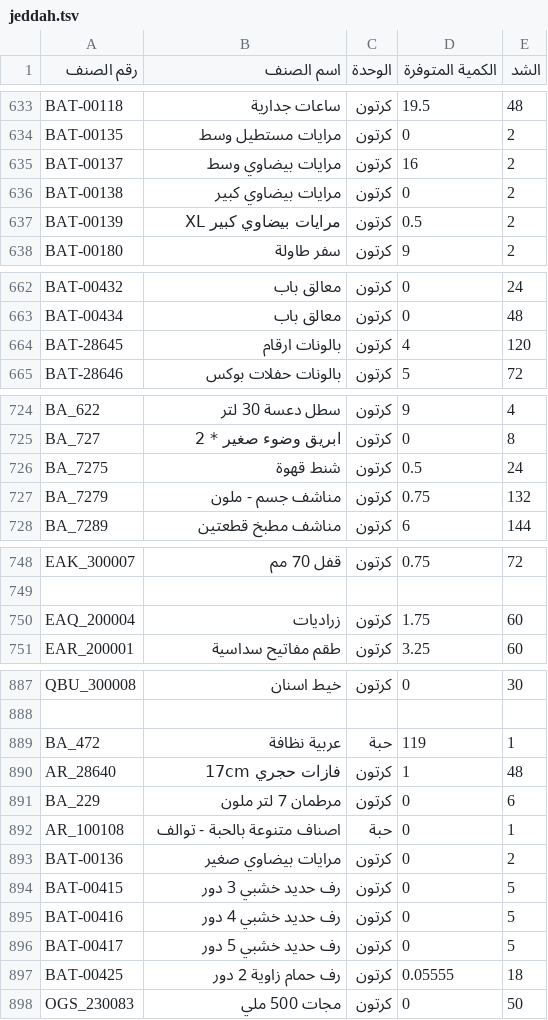
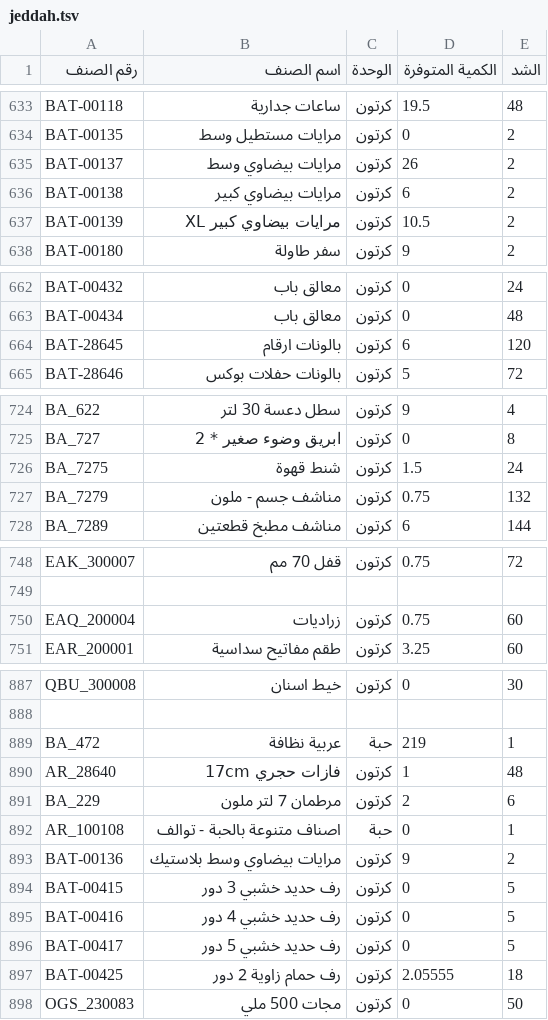
Before and after one commit to al-hzmi/inventory-system, a TSV file: data/jeddah.tsv, drawn as a sheet; only a part is shown, gaps mark what is left out; the diff covers the shown part only.

```diff
--- a/data/jeddah.tsv
+++ b/data/jeddah.tsv
@@ -634,5 +634,5 @@ BAT-00118	ساعات جدارية	كرتون	19.5	48
 BAT-00135	مرايات مستطيل وسط	كرتون	0	2			
-BAT-00137	مرايات بيضاوي وسط	كرتون	16	2			
-BAT-00138	مرايات بيضاوي كبير	كرتون	0	2			
-BAT-00139	مرايات بيضاوي كبير XL	كرتون	0.5	2			
+BAT-00137	مرايات بيضاوي وسط	كرتون	26	2			
+BAT-00138	مرايات بيضاوي كبير	كرتون	6	2			
+BAT-00139	مرايات بيضاوي كبير XL	كرتون	10.5	2			
 BAT-00180	سفر طاولة	كرتون	9	2			
@@ -663,3 +663,3 @@ BAT-00432	معالق باب	كرتون	0	24
 BAT-00434	معالق باب	كرتون	0	48			
-BAT-28645	بالونات ارقام	كرتون	4	120			
+BAT-28645	بالونات ارقام	كرتون	6	120			
 BAT-28646	بالونات حفلات بوكس	كرتون	5	72			
@@ -725,3 +725,3 @@ BA_622	سطل دعسة 30 لتر	كرتون	9	4
 BA_727	ابريق وضوء صغير * 2	كرتون	0	8			
-BA_7275	شنط قهوة	كرتون	0.5	24			
+BA_7275	شنط قهوة	كرتون	1.5	24			
 BA_7279	مناشف جسم - ملون	كرتون	0.75	132			
@@ -749,3 +749,3 @@ EAK_300007	قفل 70 مم	كرتون	0.75	72
 							
-EAQ_200004	زراديات	كرتون	1.75	60			
+EAQ_200004	زراديات	كرتون	0.75	60			
 EAR_200001	طقم مفاتيح سداسية	كرتون	3.25	60			
@@ -888,7 +888,7 @@ QBU_300008	خيط اسنان	كرتون	0	30
 							
-BA_472	عربية نظافة	حبة	119	1			
+BA_472	عربية نظافة	حبة	219	1			
 AR_28640	فازات حجري 17cm	كرتون	1	48			
-BA_229	مرطمان 7 لتر ملون	كرتون	0	6			
+BA_229	مرطمان 7 لتر ملون	كرتون	2	6			
 AR_100108	اصناف متنوعة بالحبة - توالف	حبة	0	1			
-BAT-00136	مرايات بيضاوي صغير	كرتون	0	2			
+BAT-00136	مرايات بيضاوي وسط بلاستيك	كرتون	9	2			
 BAT-00415	رف حديد خشبي 3 دور	كرتون	0	5			
@@ -896,3 +896,3 @@ BAT-00416	رف حديد خشبي 4 دور	كرتون	0	5
 BAT-00417	رف حديد خشبي 5 دور	كرتون	0	5			
-BAT-00425	رف حمام زاوية 2 دور	كرتون	0.05555	18			
+BAT-00425	رف حمام زاوية 2 دور	كرتون	2.05555	18			
 OGS_230083	مجات 500 ملي	كرتون	0	50			
```
Also changed, not shown: 15 added rows and 6 edited cells elsewhere in this file, 1 other file.
